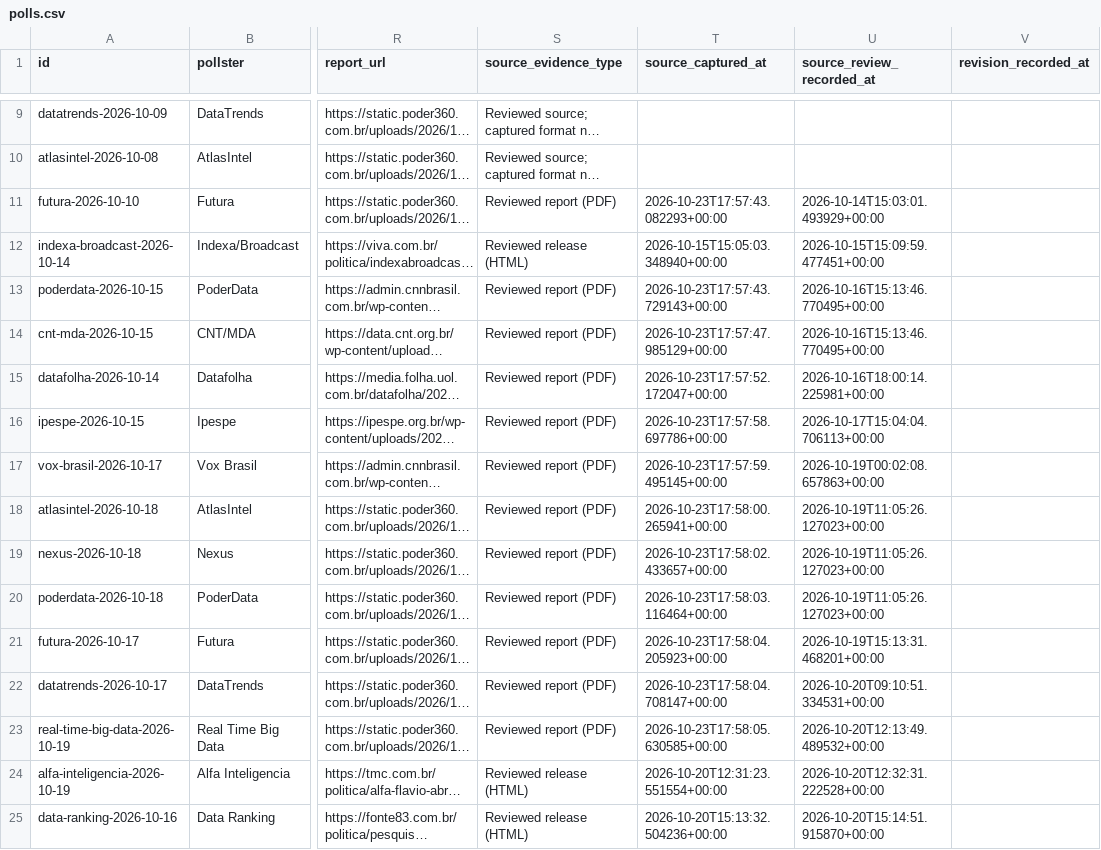
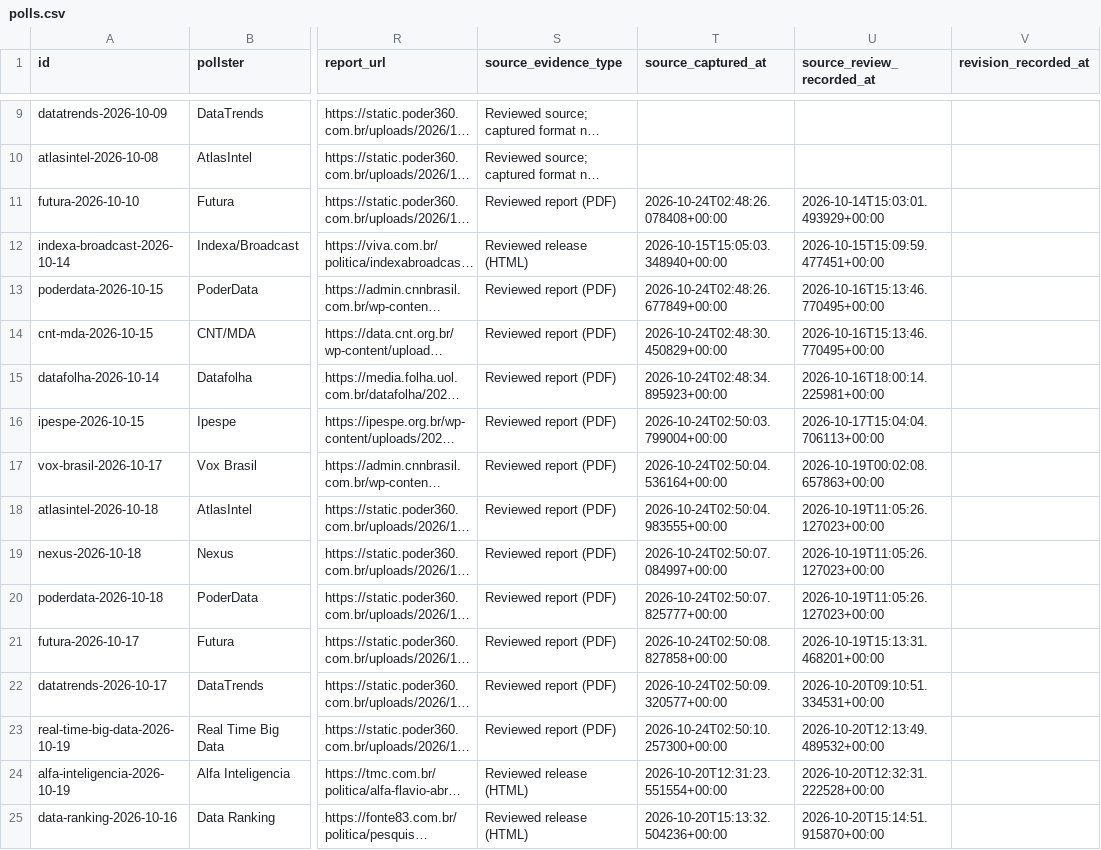
Before and after one commit to aggasuk/research-home, a CSV file: site/brazil-runoff/polls.csv, drawn as a sheet; only a part is shown, gaps mark what is left out; long unchanged cells end in …; the diff covers the shown part only; the diff names each change by its address in the sheet, - before the commit and + after, or states it on an @@ line.

Commit message:
Update verified Brazil runoff polling snapshot

```diff
--- a/site/brazil-runoff/polls.csv
+++ b/site/brazil-runoff/polls.csv
-T11 (source_captured_at): 2026-10-23T17:57:43.082293+00:00
+T11 (source_captured_at): 2026-10-24T02:48:26.078408+00:00
-T13 (source_captured_at): 2026-10-23T17:57:43.729143+00:00
+T13 (source_captured_at): 2026-10-24T02:48:26.677849+00:00
-T14 (source_captured_at): 2026-10-23T17:57:47.985129+00:00
+T14 (source_captured_at): 2026-10-24T02:48:30.450829+00:00
-T15 (source_captured_at): 2026-10-23T17:57:52.172047+00:00
+T15 (source_captured_at): 2026-10-24T02:48:34.895923+00:00
-T16 (source_captured_at): 2026-10-23T17:57:58.697786+00:00
+T16 (source_captured_at): 2026-10-24T02:50:03.799004+00:00
-T17 (source_captured_at): 2026-10-23T17:57:59.495145+00:00
+T17 (source_captured_at): 2026-10-24T02:50:04.536164+00:00
-T18 (source_captured_at): 2026-10-23T17:58:00.265941+00:00
+T18 (source_captured_at): 2026-10-24T02:50:04.983555+00:00
-T19 (source_captured_at): 2026-10-23T17:58:02.433657+00:00
+T19 (source_captured_at): 2026-10-24T02:50:07.084997+00:00
-T20 (source_captured_at): 2026-10-23T17:58:03.116464+00:00
+T20 (source_captured_at): 2026-10-24T02:50:07.825777+00:00
-T21 (source_captured_at): 2026-10-23T17:58:04.205923+00:00
+T21 (source_captured_at): 2026-10-24T02:50:08.827858+00:00
-T22 (source_captured_at): 2026-10-23T17:58:04.708147+00:00
+T22 (source_captured_at): 2026-10-24T02:50:09.320577+00:00
-T23 (source_captured_at): 2026-10-23T17:58:05.630585+00:00
+T23 (source_captured_at): 2026-10-24T02:50:10.257300+00:00
```
Also changed, not shown: 1 added row and 10 edited cells elsewhere in this file, 3 other files.
